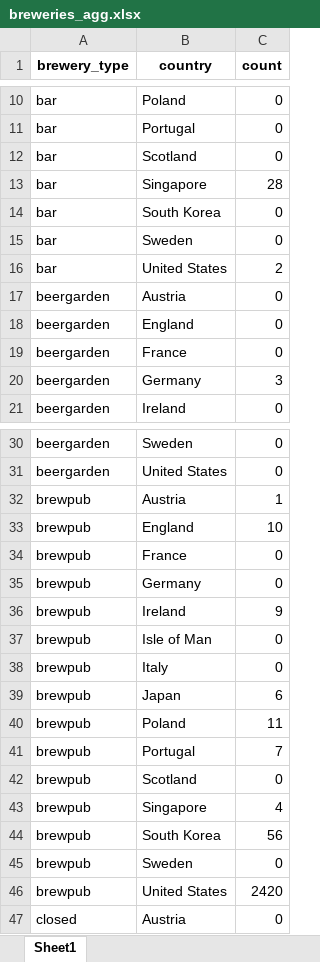
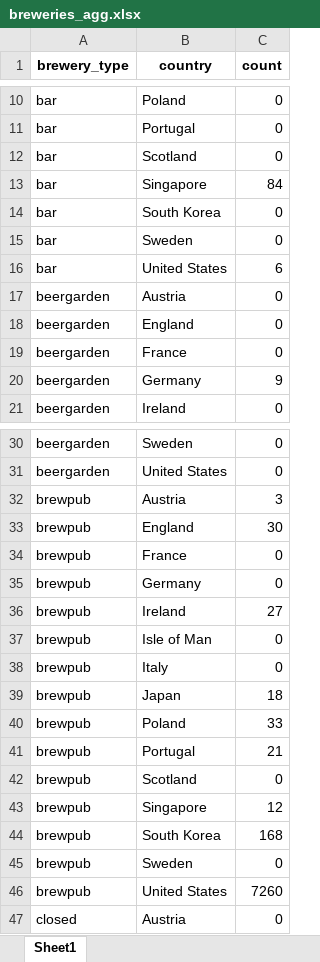
Before and after one commit to jorgel-mendes/Case_Bees, an Excel workbook: data/gold/breweries_agg.xlsx, sheet Sheet1, drawn as a sheet; only a part is shown, gaps mark what is left out; values as stored, in another font and other column widths than the file's, no borders; the diff covers the shown part only; the diff names each change by its address in the sheet, - before the commit and + after, or states it on an @@ line.

```diff
--- a/data/gold/breweries_agg.xlsx (sheet Sheet1)
+++ b/data/gold/breweries_agg.xlsx (sheet Sheet1)
-C13 (count): 28
+C13 (count): 84
-C16 (count): 2
+C16 (count): 6
-C20 (count): 3
+C20 (count): 9
-C32 (count): 1
+C32 (count): 3
-C33 (count): 10
+C33 (count): 30
-C36 (count): 9
+C36 (count): 27
-C39 (count): 6
+C39 (count): 18
-C40 (count): 11
+C40 (count): 33
-C41 (count): 7
+C41 (count): 21
-C43 (count): 4
+C43 (count): 12
-C44 (count): 56
+C44 (count): 168
-C46 (count): 2420
+C46 (count): 7260
```
Also changed, not shown: 36 edited cells elsewhere in this sheet, 34 other files.
